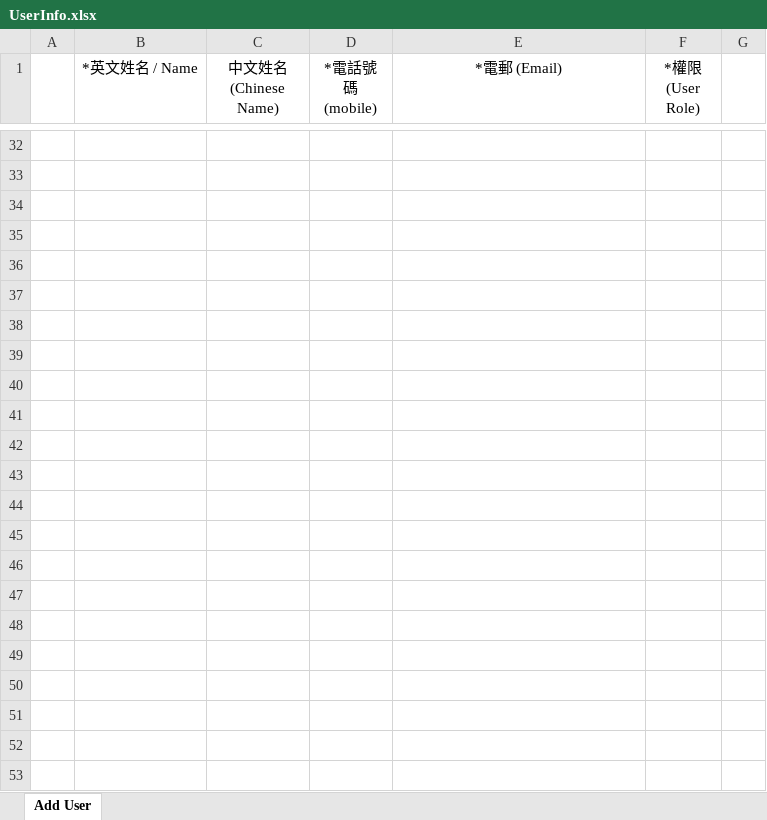
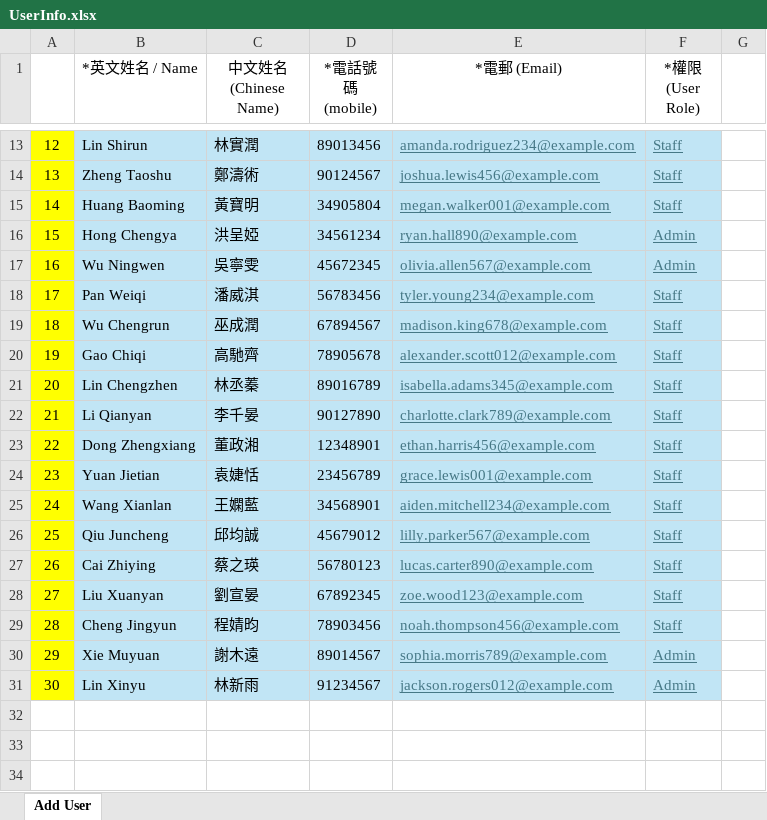
Before and after one commit to LWL220323973/ive-fyp, an Excel workbook: server/excel_template/UserInfo.xlsx, sheet Add User, drawn as a sheet; only a part is shown, gaps mark what is left out; the shorter side is filled out with more unchanged rows; values as stored, in another font and other column widths than the file's, no borders; the diff covers the shown part only; the diff names each change by its address in the sheet, - before the commit and + after, or states it on an @@ line.

```diff
--- a/server/excel_template/UserInfo.xlsx (sheet Add User)
+++ b/server/excel_template/UserInfo.xlsx (sheet Add User)
+row 13: 12 | Lin Shirun | 林實潤 | 89013456 | amanda.rodriguez234@example.com | Staff
+row 14: 13 | Zheng Taoshu | 鄭濤術 | 90124567 | joshua.lewis456@example.com | Staff
+row 15: 14 | Huang Baoming | 黃寶明 | 34905804 | megan.walker001@example.com | Staff
+row 16: 15 | Hong Chengya | 洪呈婭 | 34561234 | ryan.hall890@example.com | Admin
+row 17: 16 | Wu Ningwen | 吳寧雯 | 45672345 | olivia.allen567@example.com | Admin
+row 18: 17 | Pan Weiqi | 潘威淇 | 56783456 | tyler.young234@example.com | Staff
+row 19: 18 | Wu Chengrun | 巫成潤 | 67894567 | madison.king678@example.com | Staff
+row 20: 19 | Gao Chiqi | 高馳齊 | 78905678 | alexander.scott012@example.com | Staff
+row 21: 20 | Lin Chengzhen | 林丞蓁 | 89016789 | isabella.adams345@example.com | Staff
+row 22: 21 | Li Qianyan | 李千晏 | 90127890 | charlotte.clark789@example.com | Staff
+row 23: 22 | Dong Zhengxiang | 董政湘 | 12348901 | ethan.harris456@example.com | Staff
+row 24: 23 | Yuan Jietian | 袁婕恬 | 23456789 | grace.lewis001@example.com | Staff
+row 25: 24 | Wang Xianlan | 王嫻藍 | 34568901 | aiden.mitchell234@example.com | Staff
+row 26: 25 | Qiu Juncheng | 邱均誠 | 45679012 | lilly.parker567@example.com | Staff
+row 27: 26 | Cai Zhiying | 蔡之瑛 | 56780123 | lucas.carter890@example.com | Staff
+row 28: 27 | Liu Xuanyan | 劉宣晏 | 67892345 | zoe.wood123@example.com | Staff
+row 29: 28 | Cheng Jingyun | 程婧昀 | 78903456 | noah.thompson456@example.com | Staff
+row 30: 29 | Xie Muyuan | 謝木遠 | 89014567 | sophia.morris789@example.com | Admin
+row 31: 30 | Lin Xinyu | 林新雨 | 91234567 | jackson.rogers012@example.com | Admin
```
Also changed, not shown: 11 added rows and 30 removed rows elsewhere in this sheet, Test Case/UserInfo.xlsx, 26 other files.
